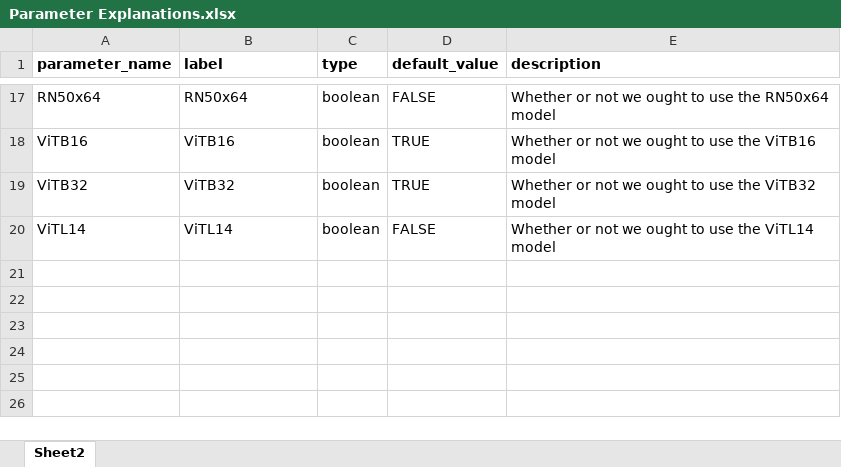
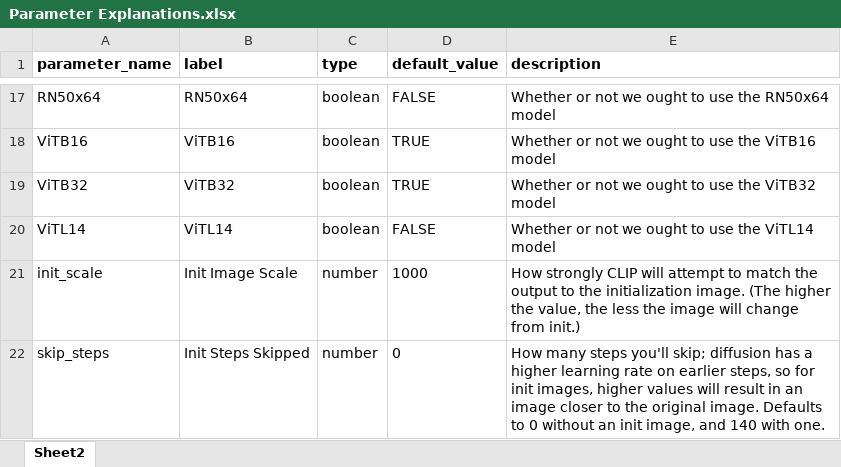
Before and after one commit to trevbook/Disco-Diffusion-Dash, an Excel workbook: Parameter Explanations.xlsx, sheet Sheet2, drawn as a sheet; only a part is shown, gaps mark what is left out; values as stored, in another font and other column widths than the file's, no borders; the diff names each change by its address in the sheet, - before the commit and + after, or states it on an @@ line.

```diff
--- a/Parameter Explanations.xlsx (sheet Sheet2)
+++ b/Parameter Explanations.xlsx (sheet Sheet2)
+row 21: init_scale | Init Image Scale | number | 1000 | How strongly CLIP will attempt to match the output to the initialization image. (The higher the value, the less the image will change from init.)
+row 22: skip_steps | Init Steps Skipped | number | 0 | How many steps you'll skip; diffusion has a higher learning rate on earlier steps, so for init images, higher values will result in an image closer to the original image. Defaults to 0 without an init image, and 140 with one.
```
Also changed, not shown: Parameter Explanations Old.xlsx, 1 other file.
